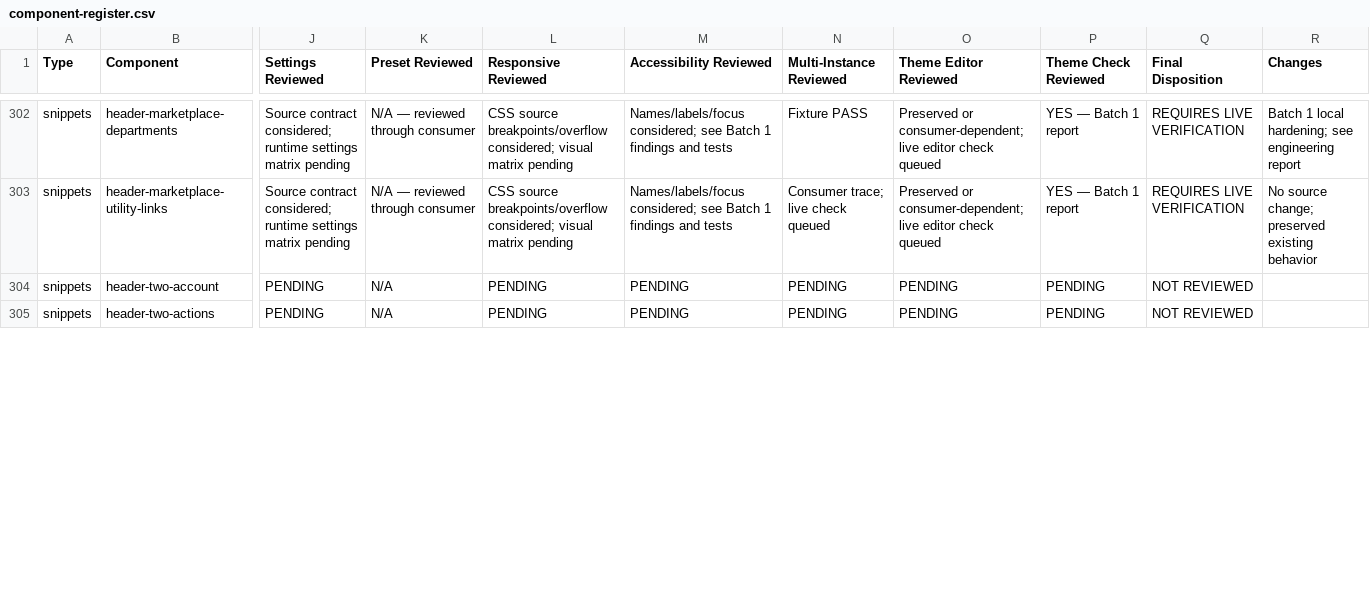
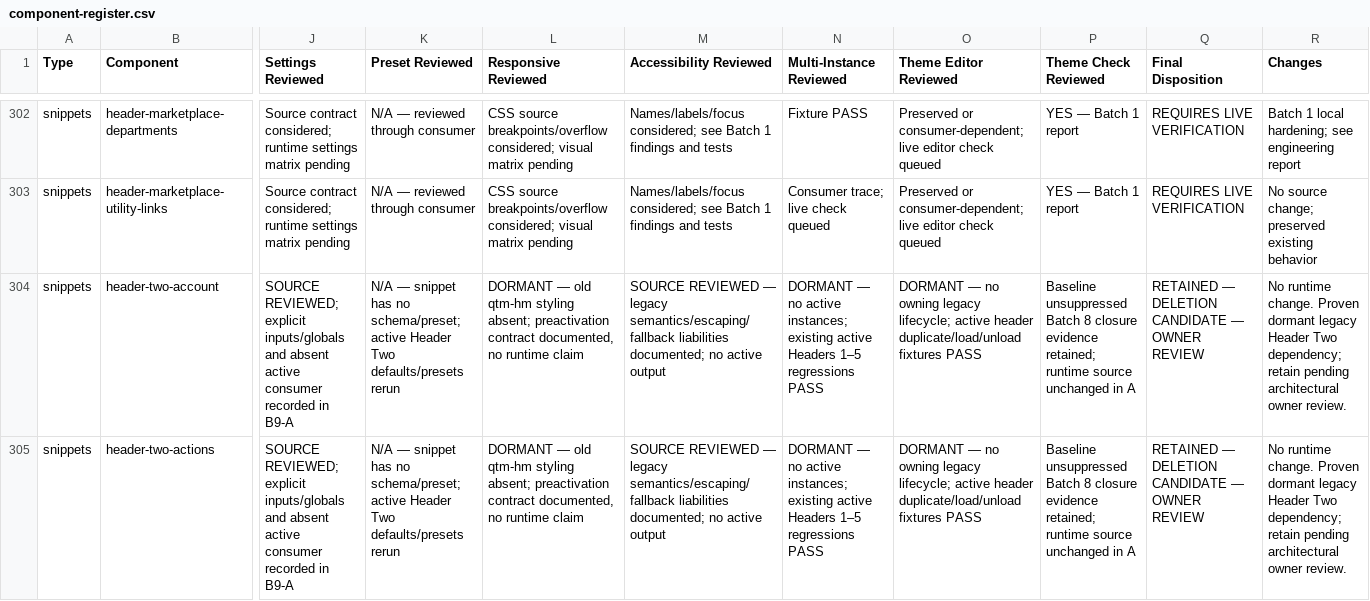
Before and after one commit to DylanJHamilton/Quadratum, a CSV file: docs/phase4/component-register.csv, drawn as a sheet; only a part is shown, gaps mark what is left out; the diff covers the shown part only; the diff names each change by its address in the sheet, - before the commit and + after, or states it on an @@ line.

Commit message:
Phase 4 Batch 9 A: disposition dormant header controls

```diff
--- a/docs/phase4/component-register.csv
+++ b/docs/phase4/component-register.csv
-J304:J305 (Settings Reviewed): PENDING
+J304:J305 (Settings Reviewed): SOURCE REVIEWED; explicit inputs/globals and absent active consumer recorded in B9-A
-K304:K305 (Preset Reviewed): N/A
+K304:K305 (Preset Reviewed): N/A — snippet has no schema/preset; active Header Two defaults/presets rerun
-L304:L305 (Responsive Reviewed): PENDING
+L304:L305 (Responsive Reviewed): DORMANT — old qtm-hm styling absent; preactivation contract documented, no runtime claim
-M304:M305 (Accessibility Reviewed): PENDING
+M304:M305 (Accessibility Reviewed): SOURCE REVIEWED — legacy semantics/escaping/fallback liabilities documented; no active output
-N304:N305 (Multi-Instance Reviewed): PENDING
+N304:N305 (Multi-Instance Reviewed): DORMANT — no active instances; existing active Headers 1–5 regressions PASS
-O304:O305 (Theme Editor Reviewed): PENDING
+O304:O305 (Theme Editor Reviewed): DORMANT — no owning legacy lifecycle; active header duplicate/load/unload fixtures PASS
-P304:P305 (Theme Check Reviewed): PENDING
+P304:P305 (Theme Check Reviewed): Baseline unsuppressed Batch 8 closure evidence retained; runtime source unchanged in A
-Q304:Q305 (Final Disposition): NOT REVIEWED
+Q304:Q305 (Final Disposition): RETAINED — DELETION CANDIDATE — OWNER REVIEW
-R304:R305 (Changes): (empty)
+R304:R305 (Changes): No runtime change. Proven dormant legacy Header Two dependency; retain pending architectural owner review.
```
Also changed, not shown: 26 edited cells elsewhere in this file, 7 other files.
